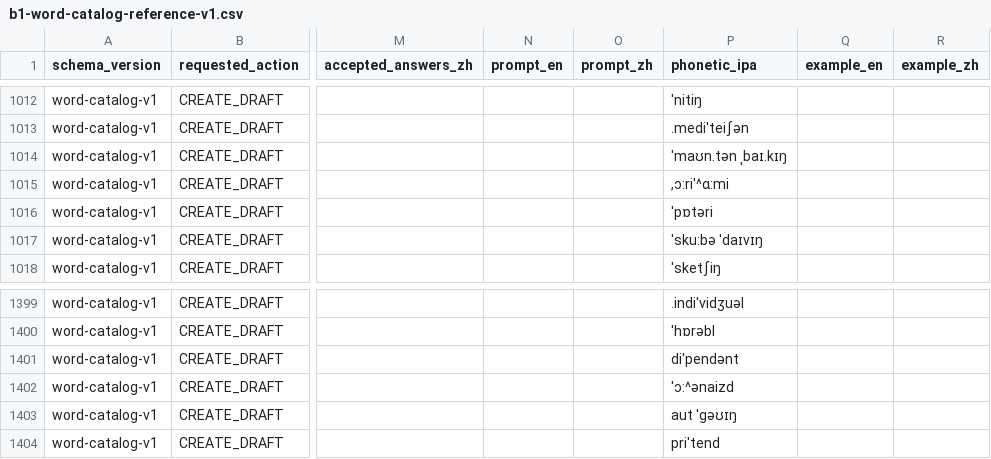
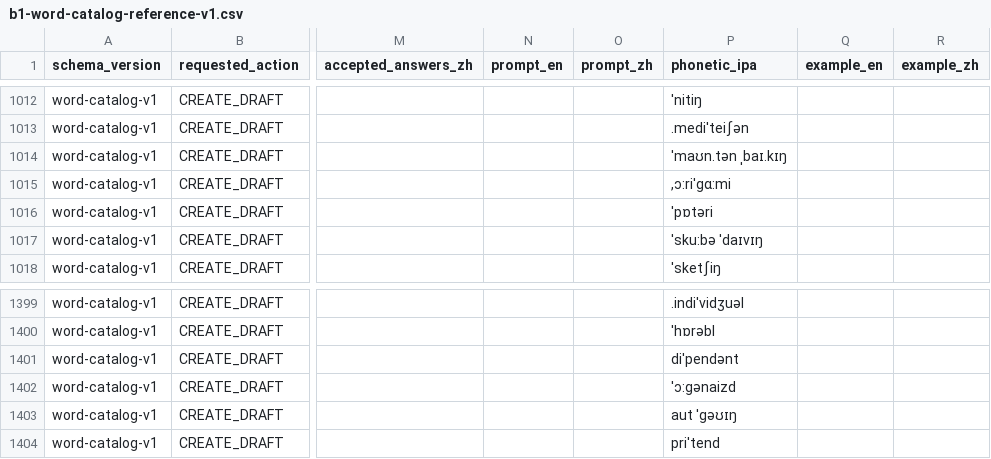
Before and after one commit to kukateng-cell/English, a CSV file: data/catalog/b1-word-catalog-reference-v1/b1-word-catalog-reference-v1.csv, drawn as a sheet; only a part is shown, gaps mark what is left out; the diff covers the shown part only; the diff names each change by its address in the sheet, - before the commit and + after, or states it on an @@ line.

```diff
--- a/data/catalog/b1-word-catalog-reference-v1/b1-word-catalog-reference-v1.csv
+++ b/data/catalog/b1-word-catalog-reference-v1/b1-word-catalog-reference-v1.csv
-P1015 (phonetic_ipa): ,ɔ:ri'^ɑ:mi
+P1015 (phonetic_ipa): ,ɔ:ri'ɡɑ:mi
-P1402 (phonetic_ipa): 'ɔ:^әnaizd
+P1402 (phonetic_ipa): 'ɔ:ɡәnaizd
```
Also changed, not shown: 5 edited cells elsewhere in this file, data/catalog/a1-word-catalog-reference-v1/a1-word-catalog-reference-v1.csv, data/catalog/a2-word-catalog-reference-v1/a2-word-catalog-reference-v1.csv, 30 other files.
